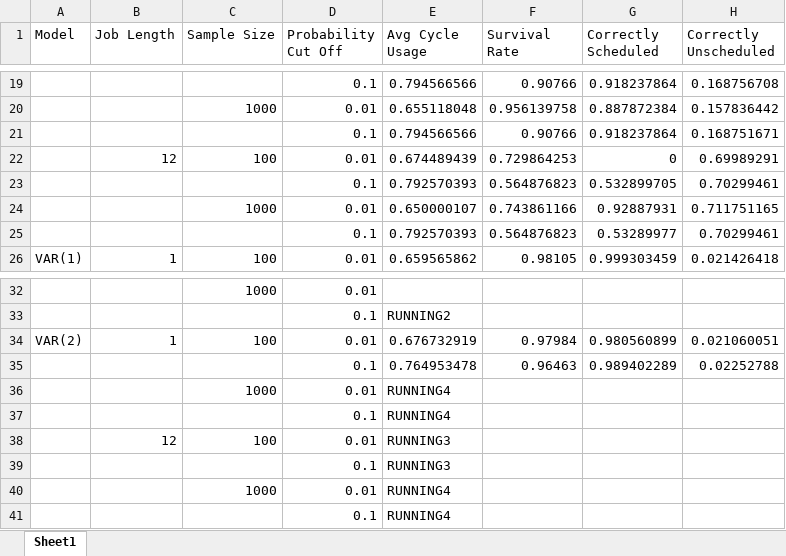
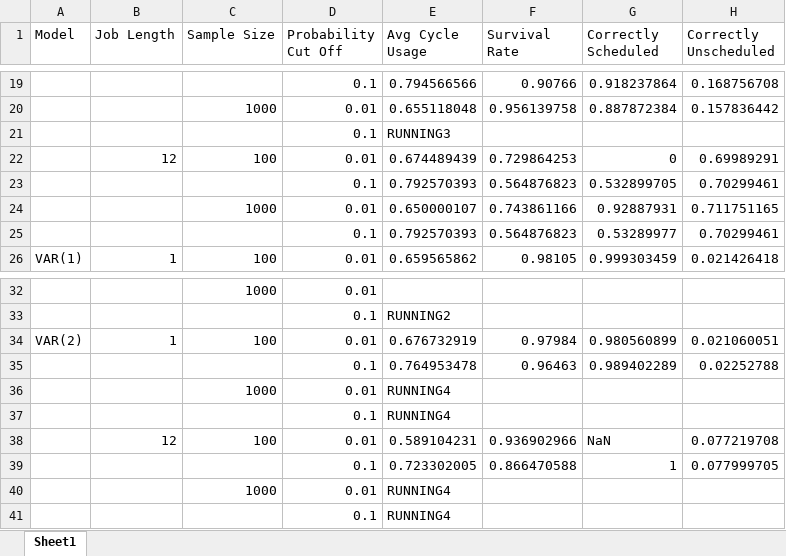
Before and after one commit to carlonlv/SSD-Benchmark-Analysis, an Excel workbook: ForegroundJobScheduler/results/summary.xlsx, sheet Sheet1, drawn as a sheet; only a part is shown, gaps mark what is left out; values as stored, in another font and other column widths than the file's, no borders; removed rows and columns are numbered as before the commit, all else as after; the diff names each change by its address in the sheet, - before the commit and + after, or states it on an @@ line.

```diff
--- a/ForegroundJobScheduler/results/summary.xlsx (sheet Sheet1)
+++ b/ForegroundJobScheduler/results/summary.xlsx (sheet Sheet1)
-row 21:  |  |  | 0.1 | 0.794566566 | 0.90766 | 0.918237864 | 0.168751671
@@ row 39 moved to row 21: 0.1 @@
-row 38:  | 12 | 100 | 0.01 | RUNNING3
+row 38:  | 12 | 100 | 0.01 | 0.589104231 | 0.936902966 | NaN | 0.077219708
+row 39:  |  |  | 0.1 | 0.723302005 | 0.866470588 | 1 | 0.077999705
```
Also changed, not shown: 6 other files.
